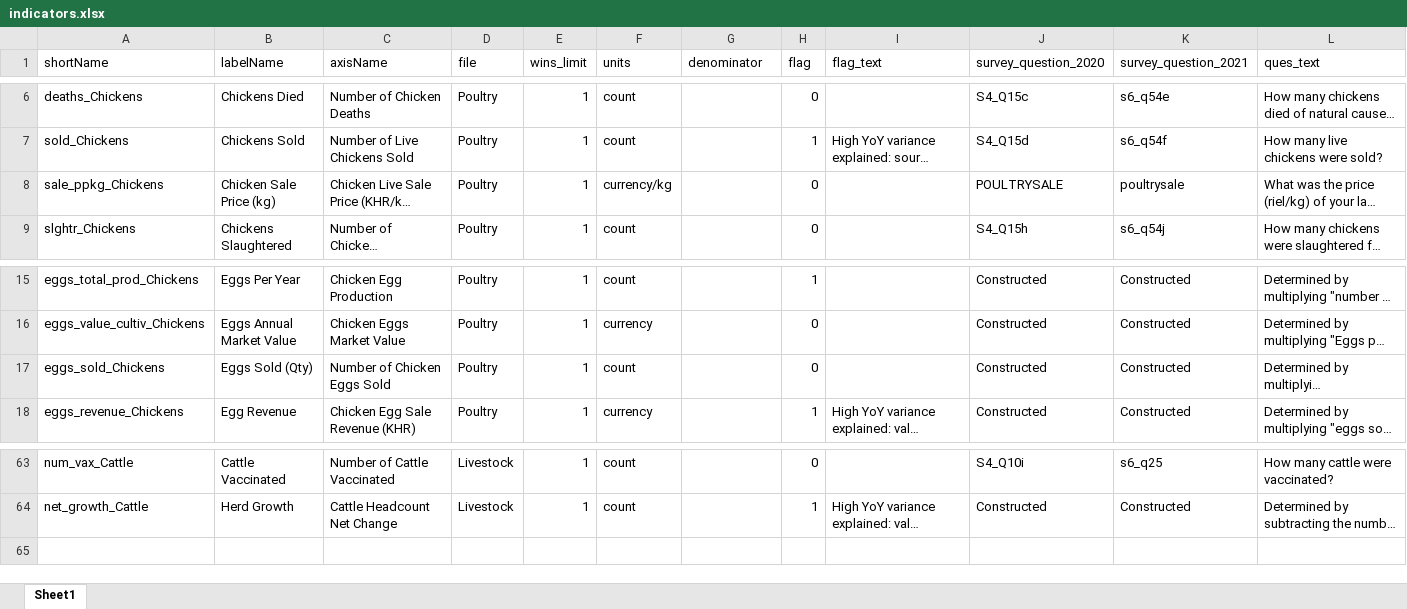
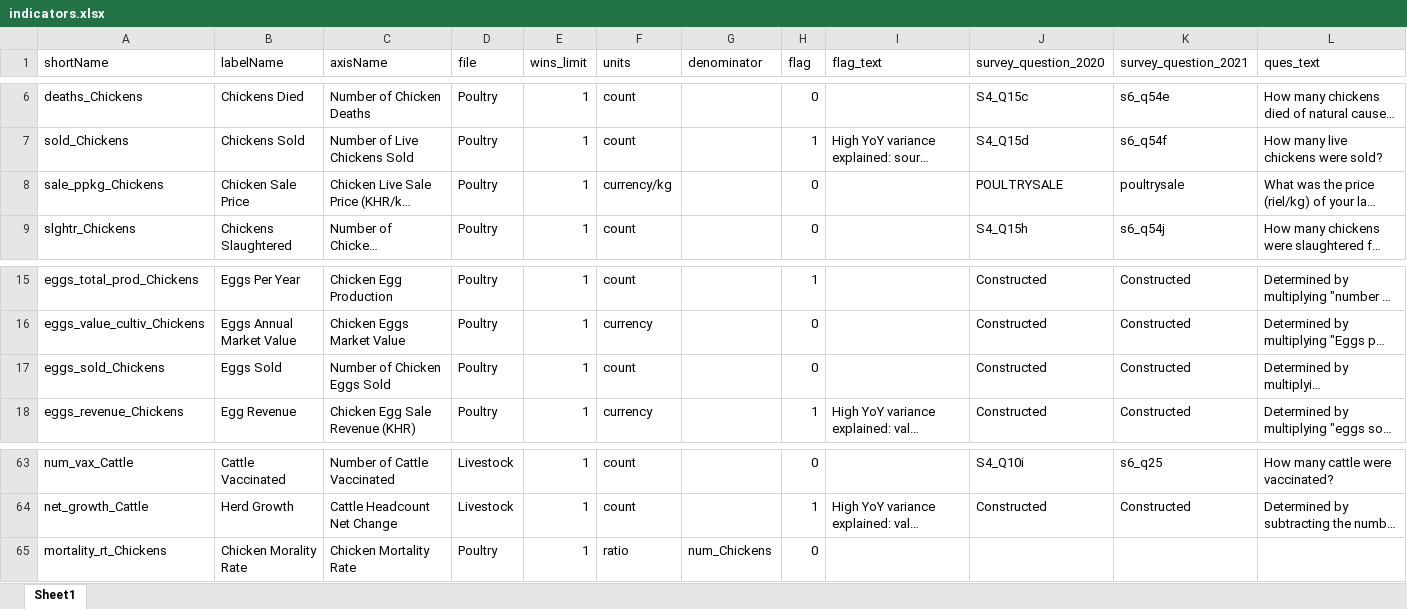
Before and after one commit to EvansSchoolPolicyAnalysisAndResearch/50x30_AQP, an Excel workbook: agquery/Update/indicators.xlsx, sheet Sheet1, drawn as a sheet; only a part is shown, gaps mark what is left out; long unchanged cells end in …; values as stored, in another font and other column widths than the file's, no borders; the diff names each change by its address in the sheet, - before the commit and + after, or states it on an @@ line.

```diff
--- a/agquery/Update/indicators.xlsx (sheet Sheet1)
+++ b/agquery/Update/indicators.xlsx (sheet Sheet1)
-B8 (labelName): Chicken Sale Price (kg)
+B8 (labelName): Chicken Sale Price
-B17 (labelName): Eggs Sold (Qty)
+B17 (labelName): Eggs Sold
+row 65: mortality_rt_Chickens | Chicken Morality Rate | Chicken Mortality Rate | Poultry | 1 | ratio | num_Chickens | 0
```
Also changed, not shown: 3 other files.
